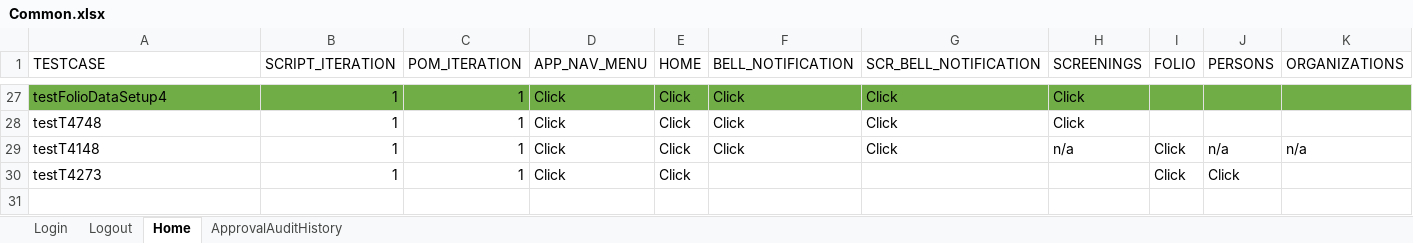
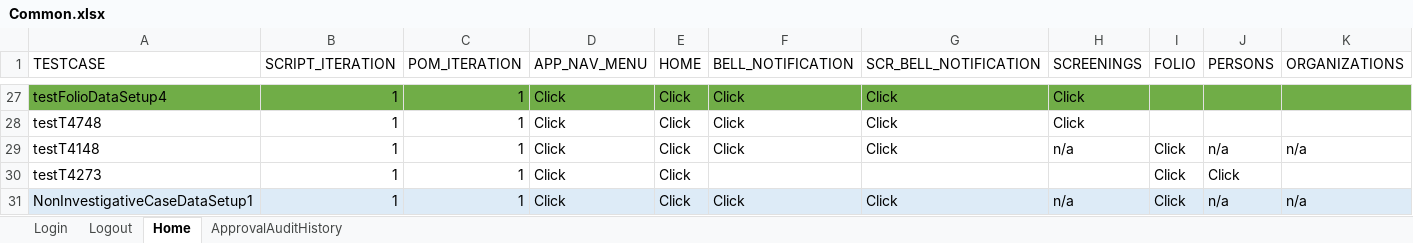
Before and after one commit to Devendra007-star/TestData, an Excel workbook: Common.xlsx, sheet Home, drawn as a sheet; only a part is shown, gaps mark what is left out; values as stored, in another font and other column widths than the file's, no borders; rows hold the shown columns only; the diff names each change by its address in the sheet, - before the commit and + after, or states it on an @@ line.

```diff
--- a/Common.xlsx (sheet Home)
+++ b/Common.xlsx (sheet Home)
+row 31: NonInvestigativeCaseDataSetup1 | 1 | 1 | Click | Click | Click | Click | n/a | Click | n/a | n/a
```
Also changed, not shown: sheet Logout, sheet Login, Person.xlsx, TestDataMappingSheet.xlsx, 1 other file.
